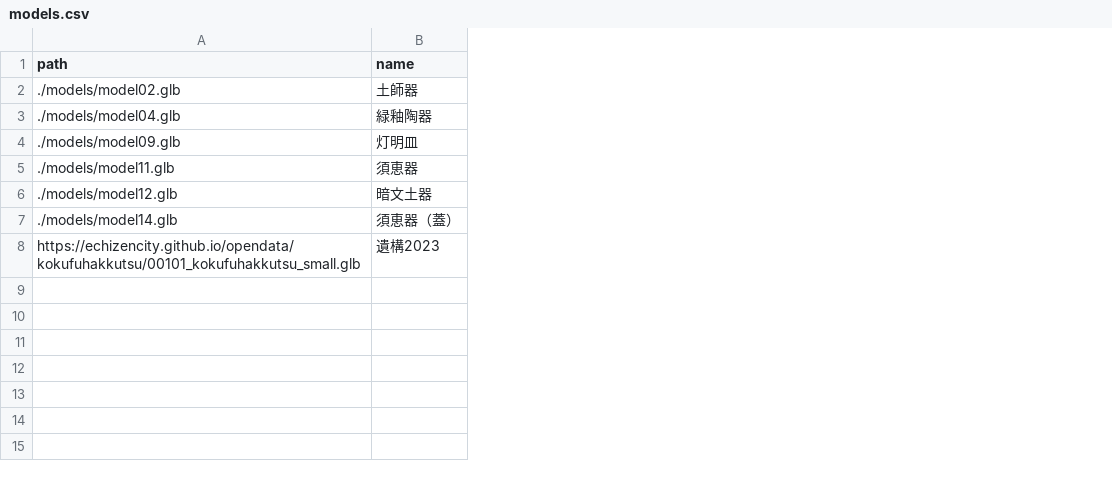
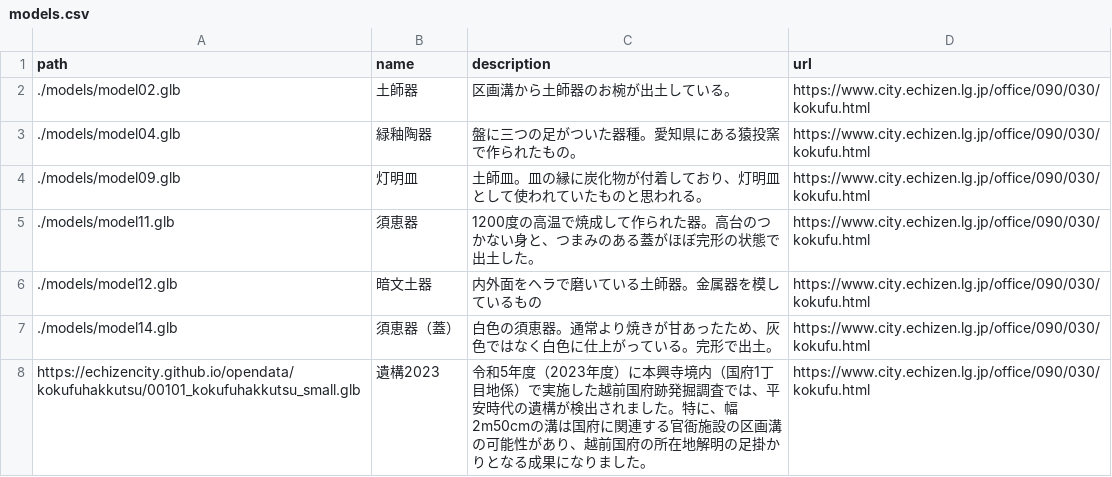
Before and after one commit to echizencity/echizenkokufu2023AR, a CSV file: models.csv, drawn as a sheet; the diff names each change by its address in the sheet, - before the commit and + after, or states it on an @@ line.

Commit message:
備考,

```diff
--- a/models.csv
+++ b/models.csv
+column C (description), rows 2-8: 区画溝から土師器のお椀が出土している。 | 盤に三つの足がついた器種。愛知県にある猿投窯で作られたもの。 | 土師皿。皿の縁に炭化物が付着しており、灯明皿として使われていたものと思われる。 | 1200度の高温で焼成して作られた器。高台のつかない身と、つまみのある蓋がほぼ完形の状態で出土した。 | 内外面をヘラで磨いている土師器。金属器を模しているもの | 白色の須恵器。通常より焼きが甘あったため、灰色ではなく白色に仕上がっている。完形で出土。 | 令和5年度（2023年度）に本興寺境内（国府1丁目地係）で実施した越前国府跡発掘調査では、平安時代の遺構が検出されました。特に、幅2m50cmの溝は国府に関連する官衙施設の区画溝の可能性があり、越前国府の所在地解明の足掛かりとなる成果になりました。
+column D (url), rows 2-8: all https://www.city.echizen.lg.jp/office/090/030/kokufu.html
```
